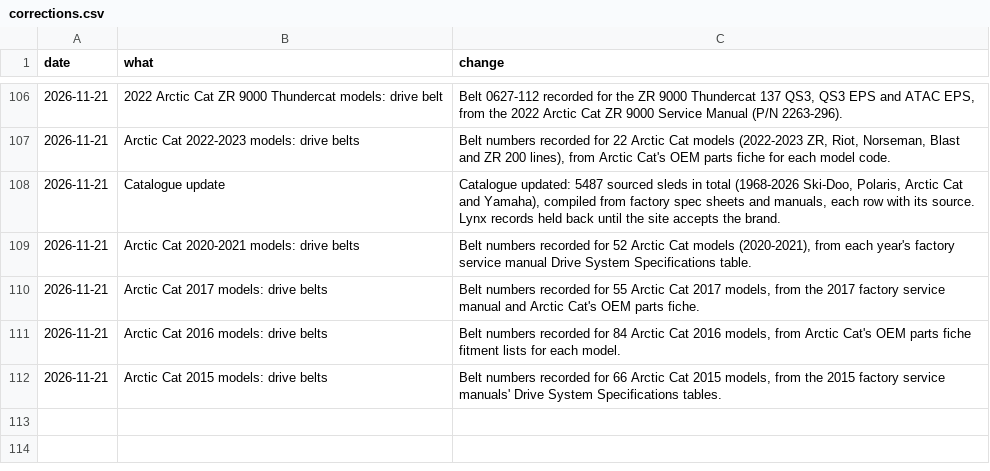
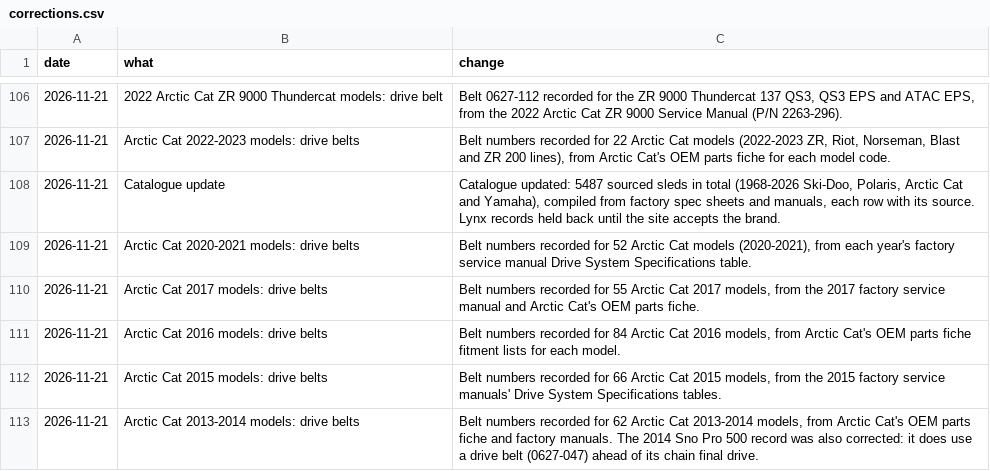
Before and after one commit to JonesT1986/SledSpecs, a CSV file: data/corrections.csv, drawn as a sheet; only a part is shown, gaps mark what is left out; the diff names each change by its address in the sheet, - before the commit and + after, or states it on an @@ line.

Commit message:
Record drive belts for 62 Arctic Cat 2013-2014 models (BF-C8)

```diff
--- a/data/corrections.csv
+++ b/data/corrections.csv
+row 113: 2026-11-21 | Arctic Cat 2013-2014 models: drive belts | Belt numbers recorded for 62 Arctic Cat 2013-2014 models, from Arctic Cat's OEM parts fiche and factory manuals. The 2014 Sno Pro 500 record was also corrected: it does use a drive belt (0627-047) ahead of its chain final drive.
```
Also changed, not shown: 1 other file.
